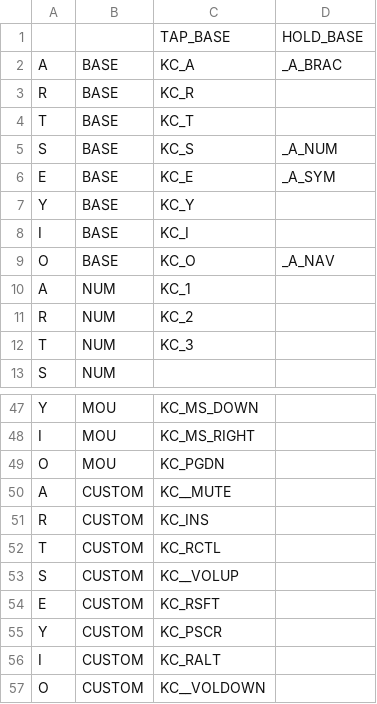
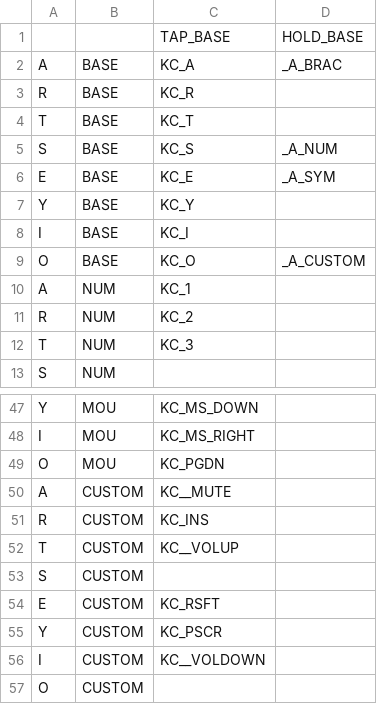
Before and after one commit to artseyio/legacy-artsey-qmk, a CSV file: artsey_keycodes.csv, drawn as a sheet; only a part is shown, gaps mark what is left out.

```diff
--- a/artsey_keycodes.csv
+++ b/artsey_keycodes.csv
@@ -8,3 +8,3 @@ Y,BASE,KC_Y,
 I,BASE,KC_I,
-O,BASE,KC_O,_A_NAV
+O,BASE,KC_O,_A_CUSTOM
 A,NUM,KC_1,
@@ -51,7 +51,7 @@ A,CUSTOM,KC__MUTE,
 R,CUSTOM,KC_INS,
-T,CUSTOM,KC_RCTL,
-S,CUSTOM,KC__VOLUP,
+T,CUSTOM,KC__VOLUP,
+S,CUSTOM,,
 E,CUSTOM,KC_RSFT,
 Y,CUSTOM,KC_PSCR,
-I,CUSTOM,KC_RALT,
-O,CUSTOM,KC__VOLDOWN,
+I,CUSTOM,KC__VOLDOWN,
+O,CUSTOM,,
```
Also changed, not shown: artsey_combos.csv, 4 other files.
